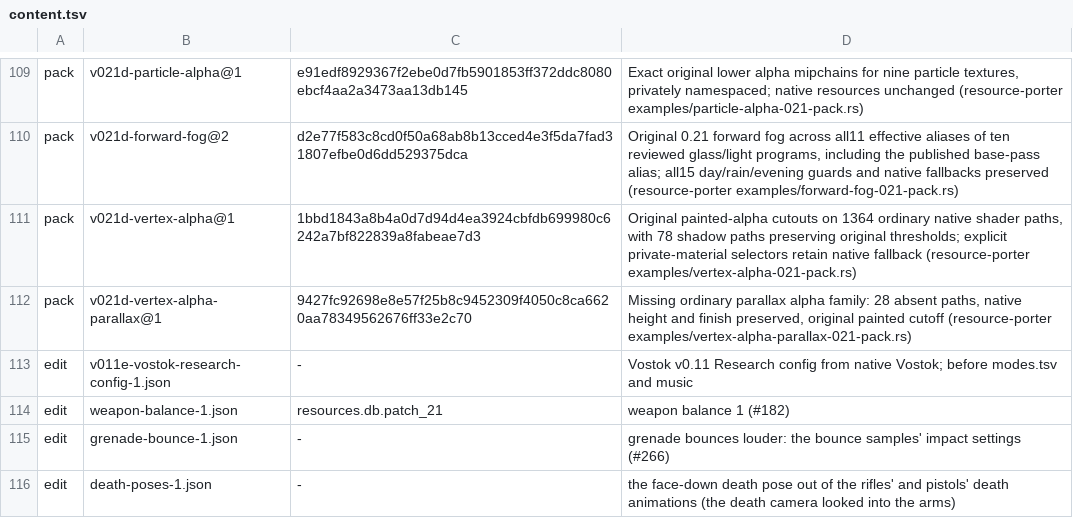
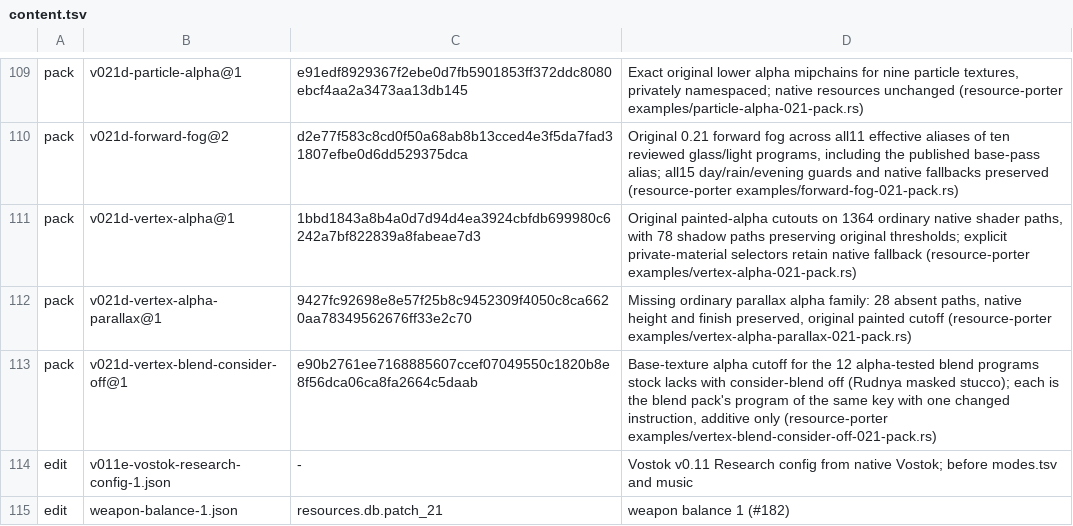
Before and after one commit to srp-survarium/skhid-srp, a TSV file: release/content.tsv, drawn as a sheet; only a part is shown, gaps mark what is left out; the shorter side is filled out with more unchanged rows; the diff names each change by its address in the sheet, - before the commit and + after, or states it on an @@ line.

Commit message:
Supply the alpha-tested blend programs Rudnya's masked stucco needs
Rudnya (day, rain and evening) stopped at load on a gbuffer program stock
never shipped: an alpha-tested blend material whose cutoff ignores the blend.
v021d-vertex-blend-consider-off@1 adds the twelve absent programs, each one
instruction from the blend pack's program of the same key; its check runs in
tools/check v021d-weather.

```diff
--- a/release/content.tsv
+++ b/release/content.tsv
+row 113: pack | v021d-vertex-blend-consider-off@1 | e90b2761ee7168885607ccef07049550c1820b8e8f56dca06ca8fa2664c5daab | Base-texture alpha cutoff for the 12 alpha-tested blend programs stock lacks with consider-blend off (Rudnya masked stucco); each is the blend pack's program of the same key with one changed instruction, additive only (resource-porter examples/vertex-blend-consider-off-021-pack.rs)
```
Also changed, not shown: 3 other files.
